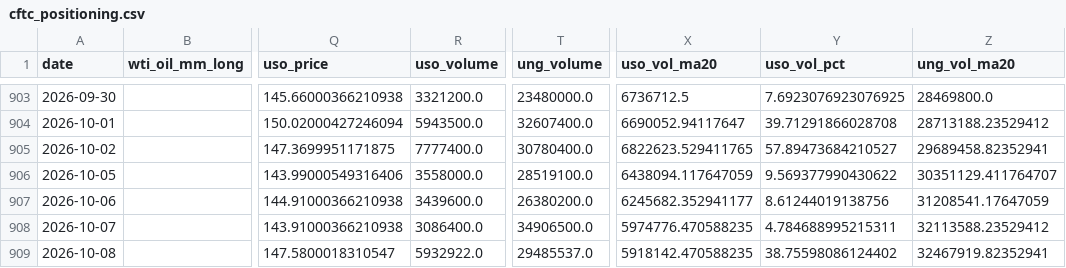
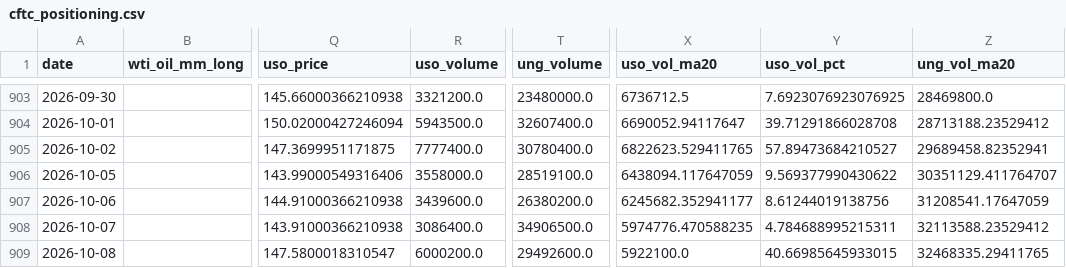
Before and after one commit to ela113arm-arch/macro-data-tracker, a CSV file: data/cftc_positioning.csv, drawn as a sheet; only a part is shown, gaps mark what is left out; the diff names each change by its address in the sheet, - before the commit and + after, or states it on an @@ line.

```diff
--- a/data/cftc_positioning.csv
+++ b/data/cftc_positioning.csv
-R909 (uso_volume): 5932922.0
+R909 (uso_volume): 6000200.0
-T909 (ung_volume): 29485537.0
+T909 (ung_volume): 29492600.0
-X909 (uso_vol_ma20): 5918142.470588235
+X909 (uso_vol_ma20): 5922100.0
-Y909 (uso_vol_pct): 38.75598086124402
+Y909 (uso_vol_pct): 40.66985645933015
-Z909 (ung_vol_ma20): 32467919.82352941
+Z909 (ung_vol_ma20): 32468335.29411765
```
Also changed, not shown: data/baltic_dry.csv, data/crack_spreads.csv, 12 other files.
